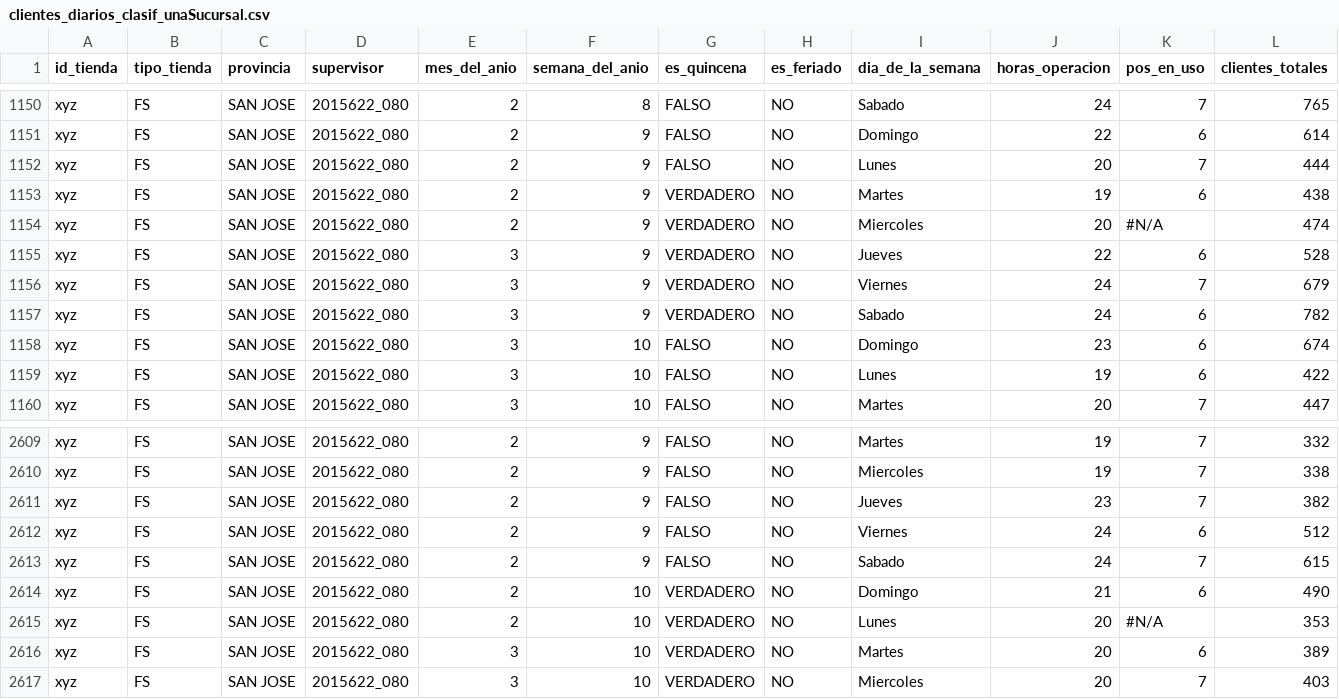
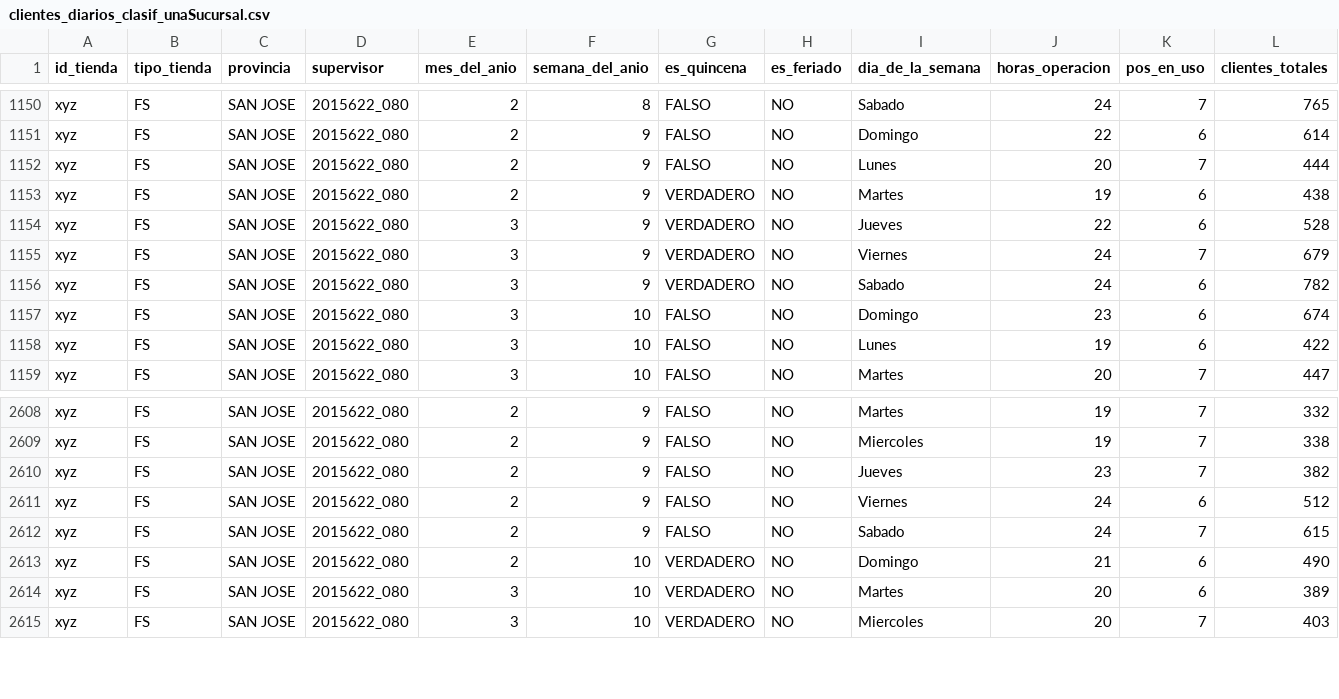
Before and after one commit to anunezcr/datasets, a CSV file: clientes_diarios_clasif_unaSucursal.csv, drawn as a sheet; only a part is shown, gaps mark what is left out; rows hold the shown columns only; the diff names each change by its address in the sheet, - before the commit and + after, or states it on an @@ line.

Commit message:
Add files via upload

```diff
--- a/clientes_diarios_clasif_unaSucursal.csv
+++ b/clientes_diarios_clasif_unaSucursal.csv
-row 1154: xyz | FS | SAN JOSE | 2015622_080 | 2 | 9 | VERDADERO | NO | Miercoles | 20 | #N/A | 474
-row 2615: xyz | FS | SAN JOSE | 2015622_080 | 2 | 10 | VERDADERO | NO | Lunes | 20 | #N/A | 353
```
